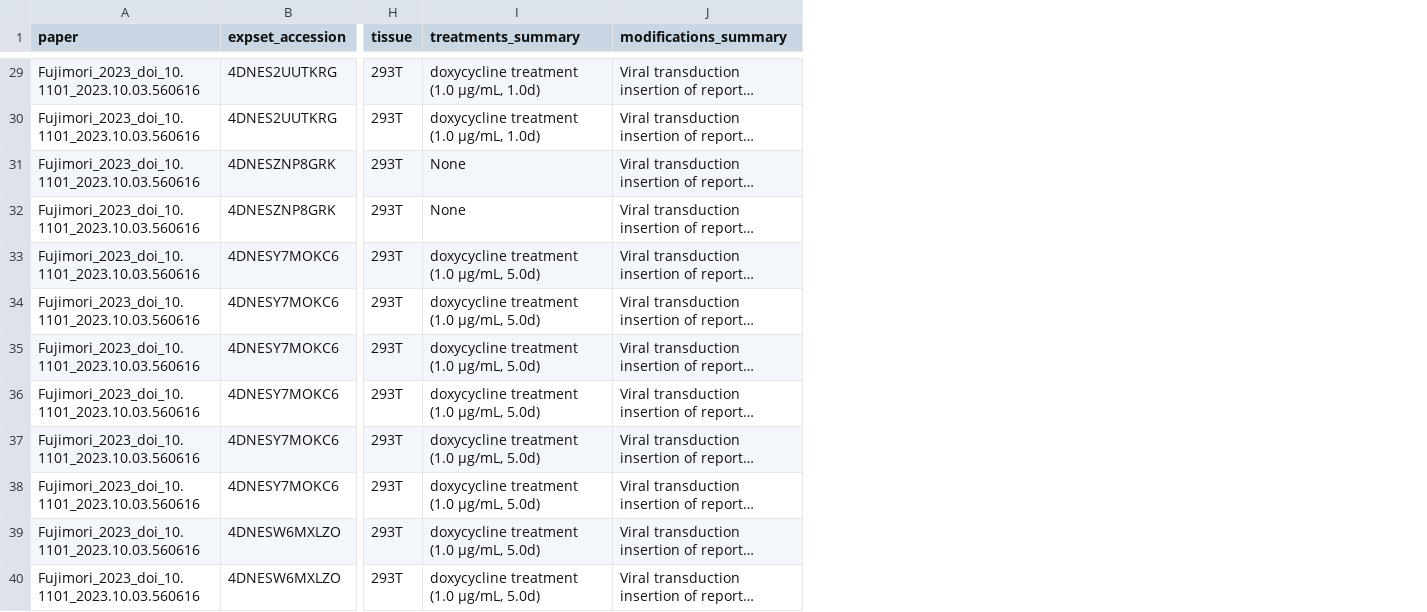
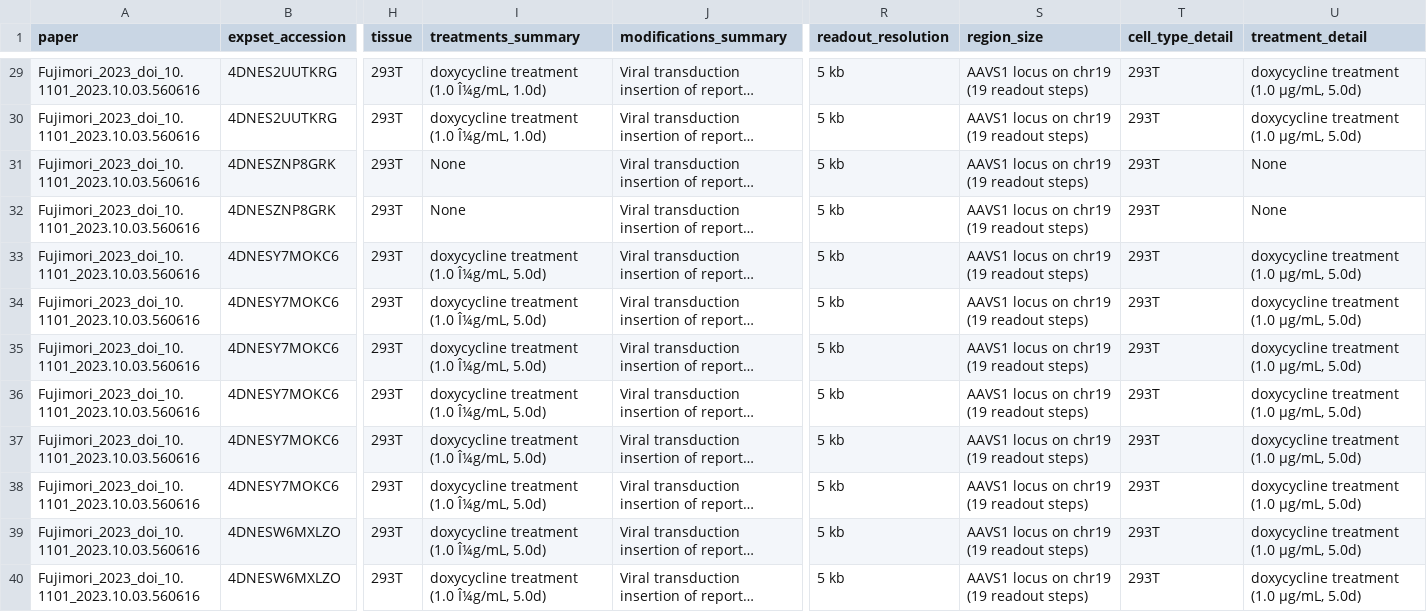
Before and after one commit to Keyan719/4dn-human-multiplexed-fish-metadata, a CSV file: metadata/Fujimori_2023_doi_10.1101_2023.10.03.560616.csv, drawn as a sheet; only a part is shown, gaps mark what is left out; long unchanged cells end in …; the diff covers the shown part only; the diff names each change by its address in the sheet, - before the commit and + after, or states it on an @@ line.

```diff
--- a/metadata/Fujimori_2023_doi_10.1101_2023.10.03.560616.csv
+++ b/metadata/Fujimori_2023_doi_10.1101_2023.10.03.560616.csv
+column R (readout_resolution), rows 29-40: all 5 kb
+column S (region_size), rows 29-40: all AAVS1 locus on chr19 (19 readout steps)
+column T (cell_type_detail), rows 29-40: all 293T
+column U (treatment_detail), rows 29-40: doxycycline treatment (1.0 μg/mL, 5.0d) | doxycycline treatment (1.0 μg/mL, 5.0d) | None | None | doxycycline treatment (1.0 μg/mL, 5.0d) | doxycycline treatment (1.0 μg/mL, 5.0d) | doxycycline treatment (1.0 μg/mL, 5.0d) | doxycycline treatment (1.0 μg/mL, 5.0d) | doxycycline treatment (1.0 μg/mL, 5.0d) | doxycycline treatment (1.0 μg/mL, 5.0d) | doxycycline treatment (1.0 μg/mL, 5.0d) | doxycycline treatment (1.0 μg/mL, 5.0d)
-I29:I30 (treatments_summary): doxycycline treatment (1.0 μg/mL, 1.0d)
+I29:I30 (treatments_summary): doxycycline treatment (1.0 Î¼g/mL, 1.0d)
-I33:I40 (treatments_summary): doxycycline treatment (1.0 μg/mL, 5.0d)
+I33:I40 (treatments_summary): doxycycline treatment (1.0 Î¼g/mL, 5.0d)
```
Also changed, not shown: 28 edited cells elsewhere in this file.
